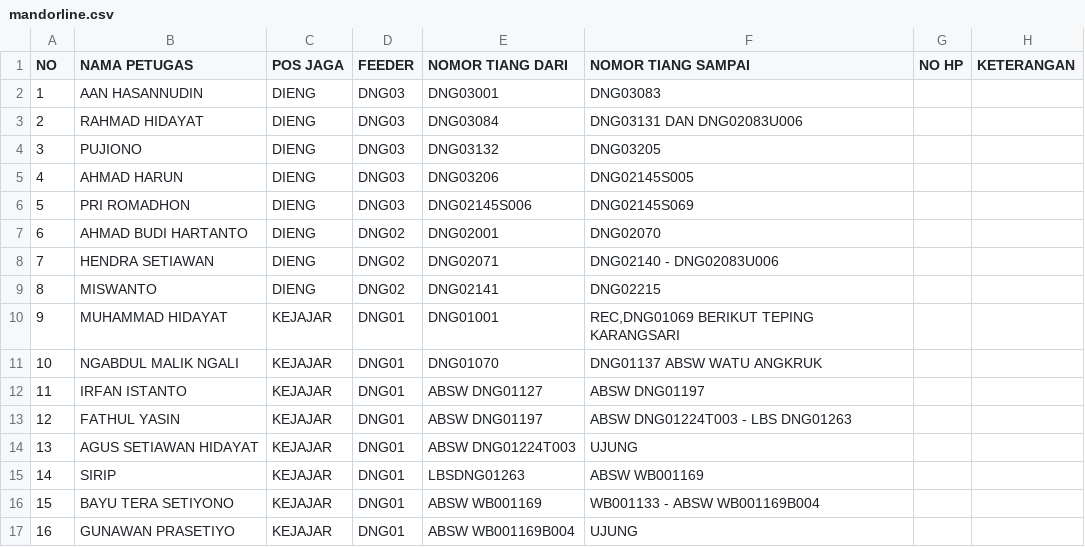
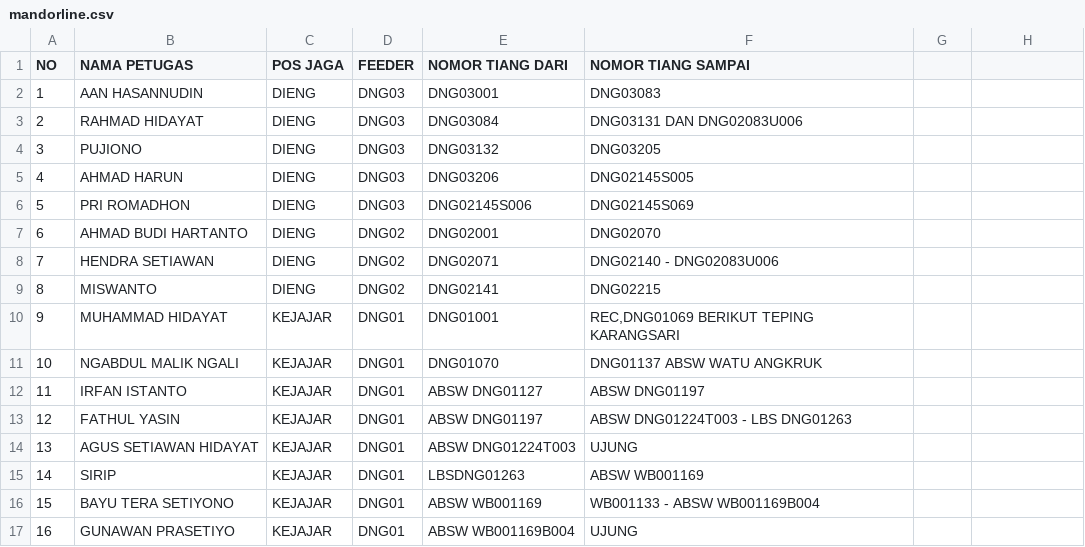
Before and after one commit to zaidhidayat/web, a CSV file: assets/mandorline.csv, drawn as a sheet; the diff names each change by its address in the sheet, - before the commit and + after, or states it on an @@ line.

Commit message:
Clean up mandorline.csv formatting
Removed extra columns and cleaned up formatting in the CSV.

```diff
--- a/assets/mandorline.csv
+++ b/assets/mandorline.csv
-G1: NO HP
+G1: (empty)
-H1: KETERANGAN
+H1: (empty)
```
